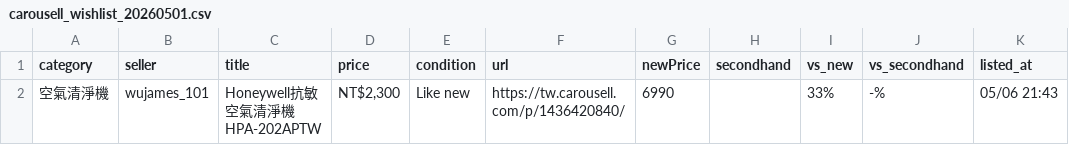
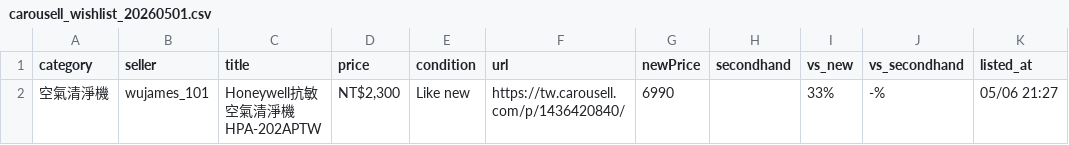
Before and after one commit to yangnim21029/cheap-product, a CSV file: carousell_wishlist_20260501.csv, drawn as a sheet.

```diff
--- a/carousell_wishlist_20260501.csv
+++ b/carousell_wishlist_20260501.csv
@@ -1,2 +1,2 @@
 category|seller|title|price|condition|url|newPrice|secondhand|vs_new|vs_secondhand|listed_at
-空氣清淨機|wujames_101|Honeywell抗敏空氣清淨機HPA-202APTW|NT$2,300|Like new|https://tw.carousell.com/p/1436420840/|6990||33%|-%|05/06 21:43
+空氣清淨機|wujames_101|Honeywell抗敏空氣清淨機HPA-202APTW|NT$2,300|Like new|https://tw.carousell.com/p/1436420840/|6990||33%|-%|05/06 21:27
```
Also changed, not shown: 6 other files.
